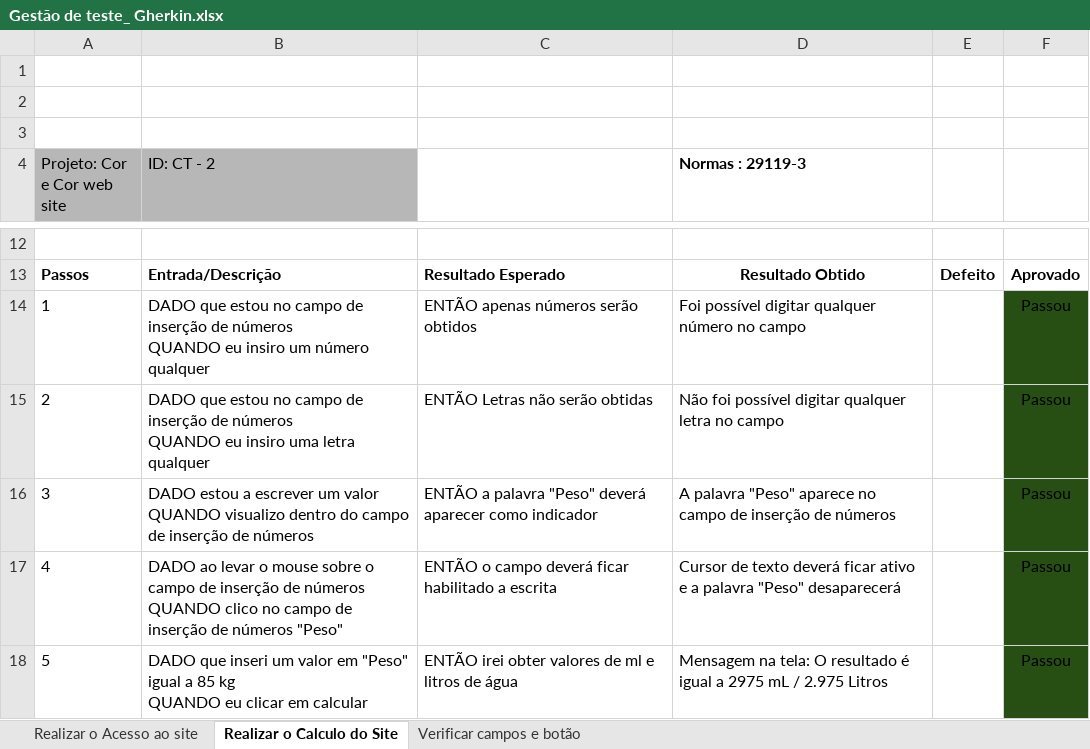
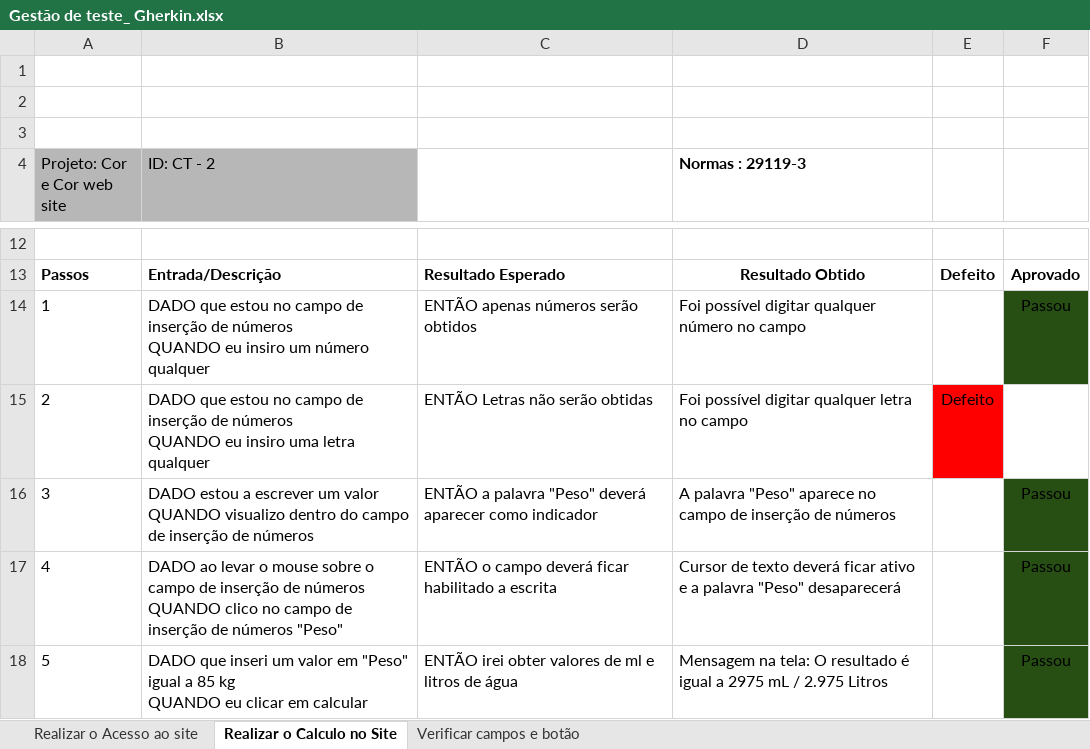
Before and after one commit to programacaogabriel/Plano_de_test_Site-----Matematica_da_agua, an Excel workbook: Escritas em Gherkin/Gestão de teste_ Gherkin.xlsx, sheet Realizar o Calculo no Site, drawn as a sheet; only a part is shown, gaps mark what is left out; values as stored, in another font and other column widths than the file's, no borders; charts and pictures not drawn; the diff names each change by its address in the sheet, - before the commit and + after, or states it on an @@ line.

```diff
--- a/Escritas em Gherkin/Gestão de teste_ Gherkin.xlsx (sheet Realizar o Calculo no Site)
+++ b/Escritas em Gherkin/Gestão de teste_ Gherkin.xlsx (sheet Realizar o Calculo no Site)
-sheet tab: Realizar o Calculo do Site
+sheet tab: Realizar o Calculo no Site
-D15 (Normas : 29119-3): Não foi possível digitar…
+D15 (Normas : 29119-3): Foi possível digitar…
-E15: (empty)
+E15: Defeito
-E15 fill: none
+E15 fill: #FF0000
-F15: Passou
+F15: (empty)
-F15 fill: #274E13
+F15 fill: none
```
Also changed, not shown: charts or pictures, Escritas em Normas Iso.29119-3/Gestão de teste_ iso.xlsx, 3 other files.
